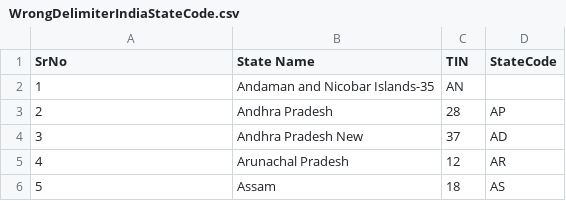
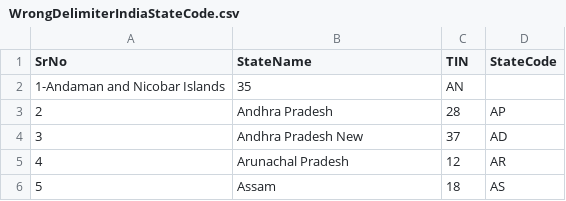
Before and after one commit to ashwini-8/IndiaStateCensusAnalyserProblem, a CSV file: main/Resources/WrongDelimiterIndiaStateCode.csv, drawn as a sheet; only a part is shown.

```diff
--- a/main/Resources/WrongDelimiterIndiaStateCode.csv
+++ b/main/Resources/WrongDelimiterIndiaStateCode.csv
@@ -1,3 +1,3 @@
-SrNo,State Name,TIN,StateCode,
-1,Andaman and Nicobar Islands-35,AN
+SrNo,StateName,TIN,StateCode,
+1-Andaman and Nicobar Islands,35,AN
 2,Andhra Pradesh,28,AP
```
Also changed, not shown: main/Resources/IndiaStateCode.csv, main/Resources/WrongHeaderIndiaStateCode.csv, 12 other files.
